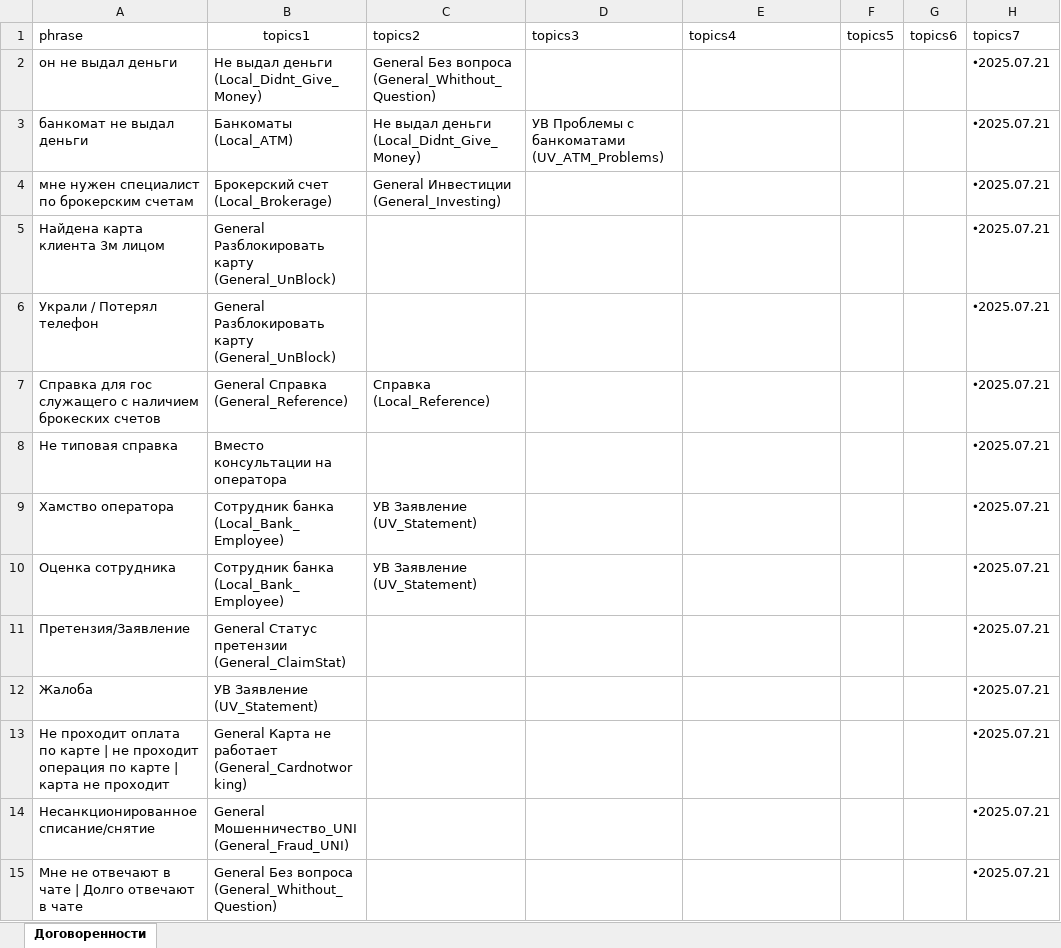
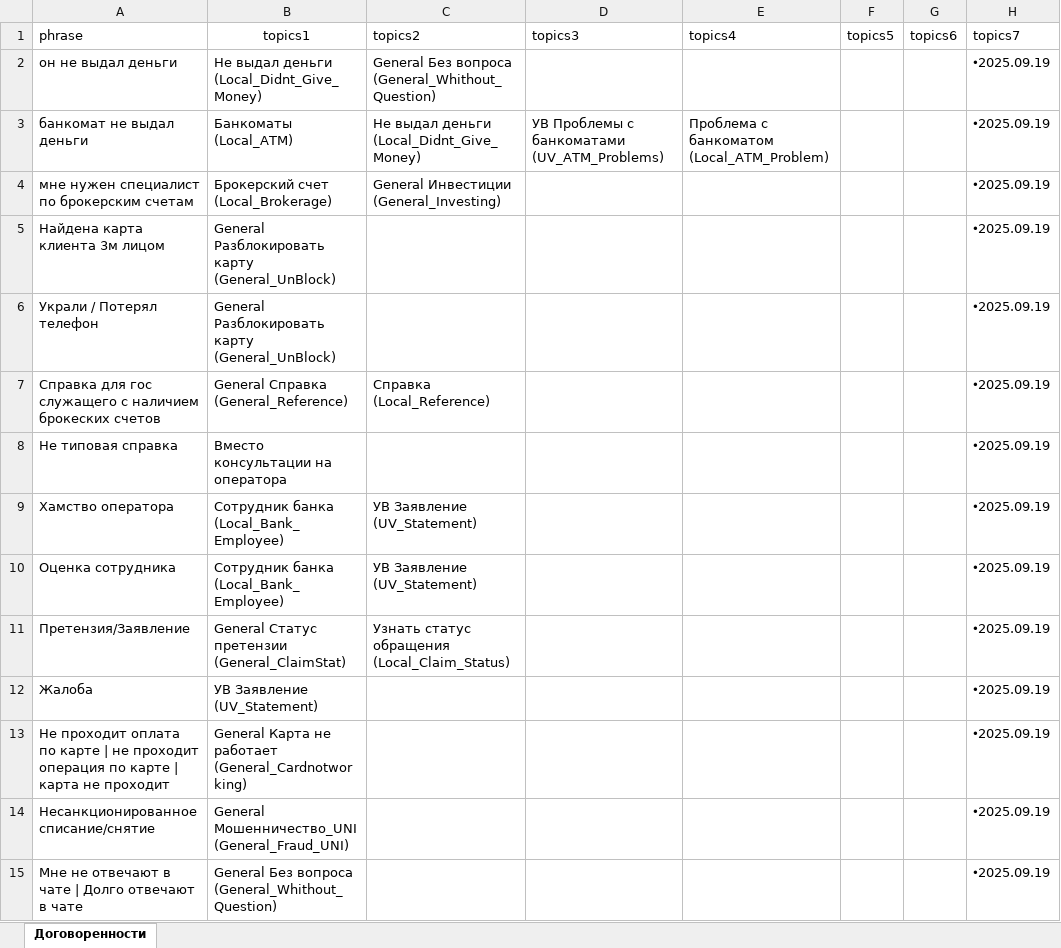
Before and after one commit to skatzrskx55q/data-assistant-vfiziki, an Excel workbook: data6.xlsx, sheet Договоренности, drawn as a sheet; only a part is shown; values as stored, in another font and other column widths than the file's, no borders; charts and pictures not drawn; the diff covers the shown part only; the diff names each change by its address in the sheet, - before the commit and + after, or states it on an @@ line.

Commit message:
Add files via upload

```diff
--- a/data6.xlsx (sheet Договоренности)
+++ b/data6.xlsx (sheet Договоренности)
-H2:H15 (topics7): 🞄2025.07.21
+H2:H15 (topics7): 🞄2025.09.19
-E3 (topics4): (empty)
+E3 (topics4): Проблема с банкоматом (Local_ATM_Problem)
-C11 (topics2): (empty)
+C11 (topics2): Узнать статус обращения (Local_Claim_Status)
```
Also changed, not shown: 2 added rows, 1 removed row, 533 edited cells and cell formats elsewhere in this sheet, charts or pictures.
